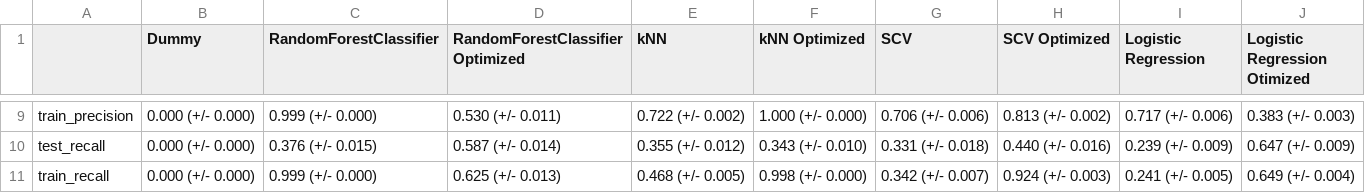
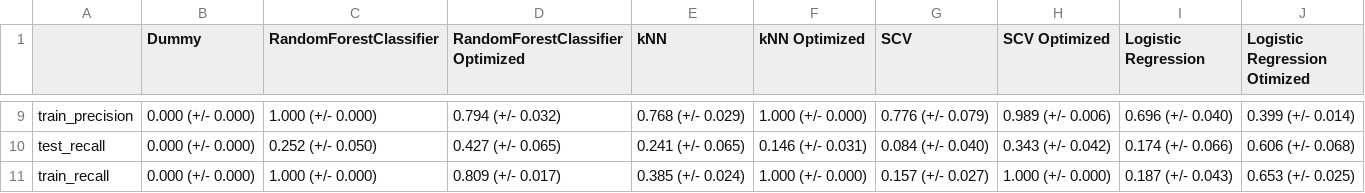
Before and after one commit to kenuiuc/dcsi_522_clone, a CSV file: results/cross_validation_results.csv, drawn as a sheet; only a part is shown, gaps mark what is left out; the diff covers the shown part only; the diff names each change by its address in the sheet, - before the commit and + after, or states it on an @@ line.

```diff
--- a/results/cross_validation_results.csv
+++ b/results/cross_validation_results.csv
-C9 (RandomForestClassifier): 0.999 (+/- 0.000)
+C9 (RandomForestClassifier): 1.000 (+/- 0.000)
-D9 (RandomForestClassifier Optimized): 0.530 (+/- 0.011)
+D9 (RandomForestClassifier Optimized): 0.794 (+/- 0.032)
-E9 (kNN): 0.722 (+/- 0.002)
+E9 (kNN): 0.768 (+/- 0.029)
-G9 (SCV): 0.706 (+/- 0.006)
+G9 (SCV): 0.776 (+/- 0.079)
-H9 (SCV Optimized): 0.813 (+/- 0.002)
+H9 (SCV Optimized): 0.989 (+/- 0.006)
-I9 (Logistic Regression): 0.717 (+/- 0.006)
+I9 (Logistic Regression): 0.696 (+/- 0.040)
-J9 (Logistic Regression Otimized): 0.383 (+/- 0.003)
+J9 (Logistic Regression Otimized): 0.399 (+/- 0.014)
-C10 (RandomForestClassifier): 0.376 (+/- 0.015)
+C10 (RandomForestClassifier): 0.252 (+/- 0.050)
-D10 (RandomForestClassifier Optimized): 0.587 (+/- 0.014)
+D10 (RandomForestClassifier Optimized): 0.427 (+/- 0.065)
-E10 (kNN): 0.355 (+/- 0.012)
+E10 (kNN): 0.241 (+/- 0.065)
-F10 (kNN Optimized): 0.343 (+/- 0.010)
+F10 (kNN Optimized): 0.146 (+/- 0.031)
-G10 (SCV): 0.331 (+/- 0.018)
+G10 (SCV): 0.084 (+/- 0.040)
-H10 (SCV Optimized): 0.440 (+/- 0.016)
+H10 (SCV Optimized): 0.343 (+/- 0.042)
-I10 (Logistic Regression): 0.239 (+/- 0.009)
+I10 (Logistic Regression): 0.174 (+/- 0.066)
-J10 (Logistic Regression Otimized): 0.647 (+/- 0.009)
+J10 (Logistic Regression Otimized): 0.606 (+/- 0.068)
-C11 (RandomForestClassifier): 0.999 (+/- 0.000)
+C11 (RandomForestClassifier): 1.000 (+/- 0.000)
-D11 (RandomForestClassifier Optimized): 0.625 (+/- 0.013)
+D11 (RandomForestClassifier Optimized): 0.809 (+/- 0.017)
-E11 (kNN): 0.468 (+/- 0.005)
+E11 (kNN): 0.385 (+/- 0.024)
-F11 (kNN Optimized): 0.998 (+/- 0.000)
+F11 (kNN Optimized): 1.000 (+/- 0.000)
-G11 (SCV): 0.342 (+/- 0.007)
+G11 (SCV): 0.157 (+/- 0.027)
-H11 (SCV Optimized): 0.924 (+/- 0.003)
+H11 (SCV Optimized): 1.000 (+/- 0.000)
-I11 (Logistic Regression): 0.241 (+/- 0.005)
+I11 (Logistic Regression): 0.187 (+/- 0.043)
-J11 (Logistic Regression Otimized): 0.649 (+/- 0.004)
+J11 (Logistic Regression Otimized): 0.653 (+/- 0.025)
```
Also changed, not shown: 58 edited cells elsewhere in this file, results/eda/eda_tables/describe_df.csv, results/model_summary/svc_classification_report.csv, 24 other files.
